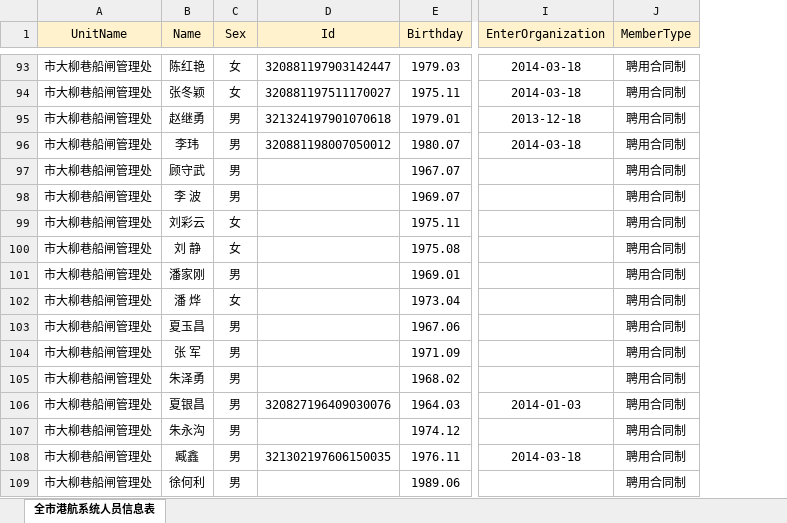
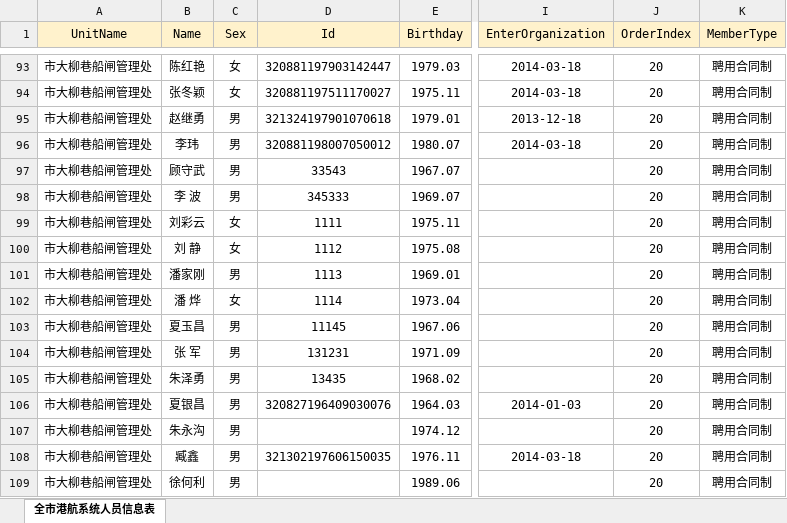
Before and after one commit to zmkchina/Office.Work.Platform, an Excel workbook: AppBackup/全市港航系统人员信息表.xlsx, sheet 全市港航系统人员信息表, drawn as a sheet; only a part is shown, gaps mark what is left out; values as stored, in another font and other column widths than the file's, no borders; conditional formats not drawn; the diff covers the shown part only; the diff names each change by its address in the sheet, - before the commit and + after, or states it on an @@ line.

```diff
--- a/AppBackup/全市港航系统人员信息表.xlsx (sheet 全市港航系统人员信息表)
+++ b/AppBackup/全市港航系统人员信息表.xlsx (sheet 全市港航系统人员信息表)
+column J (OrderIndex), rows 93-109: all 20
-D97 (Id): (empty)
+D97 (Id): 33543
-D98 (Id): (empty)
+D98 (Id): 345333
-D99 (Id): (empty)
+D99 (Id): 1111
-D100 (Id): (empty)
+D100 (Id): 1112
-D101 (Id): (empty)
+D101 (Id): 1113
-D102 (Id): (empty)
+D102 (Id): 1114
-D103 (Id): (empty)
+D103 (Id): 11145
-D104 (Id): (empty)
+D104 (Id): 131231
-D105 (Id): (empty)
+D105 (Id): 13435
```
Also changed, not shown: 49 edited cells elsewhere in this sheet, 13 other files.
